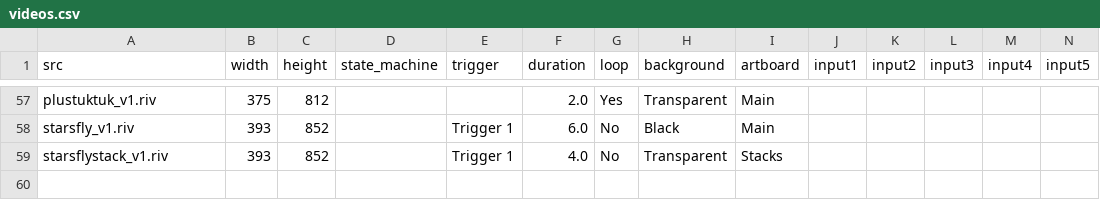
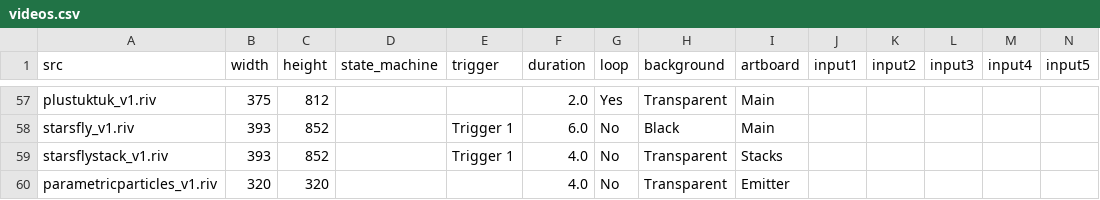
Before and after one commit to KurganskiYu/Rive, a CSV file: videos.csv, drawn as a sheet; only a part is shown, gaps mark what is left out; rows hold the shown columns only; the diff names each change by its address in the sheet, - before the commit and + after, or states it on an @@ line.

```diff
--- a/videos.csv
+++ b/videos.csv
+row 60: parametricparticles_v1.riv | 320 | 320 |  |  | 4.0 | No | Transparent | Emitter
```
Also changed, not shown: 10 other files.
